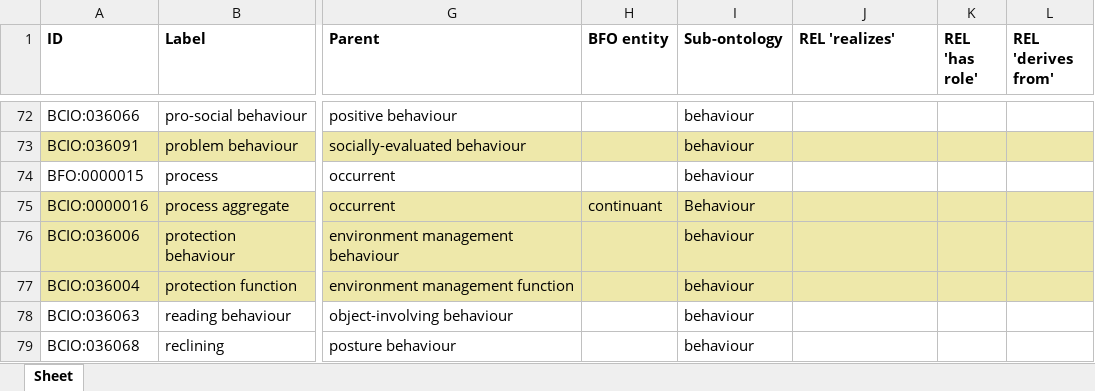
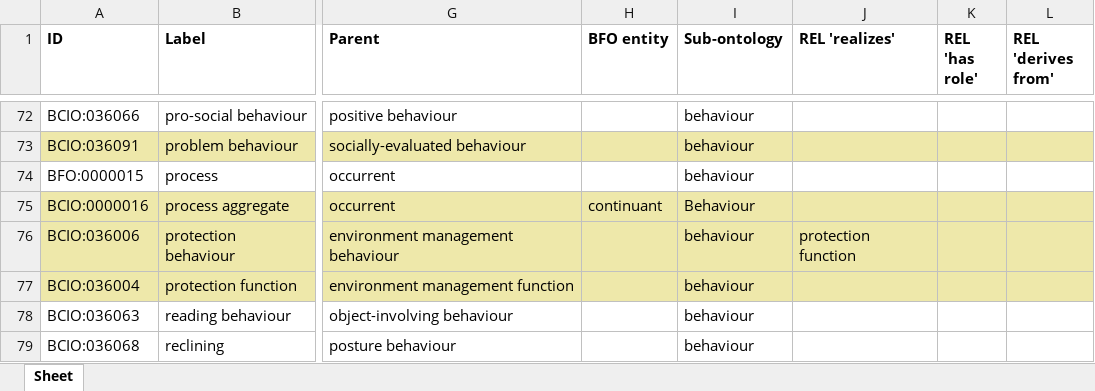
Before and after one commit to HumanBehaviourChangeProject/ontologies, an Excel workbook: Behaviour/BCIO_behaviour.xlsx, sheet Sheet, drawn as a sheet; only a part is shown, gaps mark what is left out; values as stored, in another font and other column widths than the file's, no borders; the diff covers the shown part only; the diff names each change by its address in the sheet, - before the commit and + after, or states it on an @@ line.

```diff
--- a/Behaviour/BCIO_behaviour.xlsx (sheet Sheet)
+++ b/Behaviour/BCIO_behaviour.xlsx (sheet Sheet)
-J76 (REL 'realizes'): (empty)
+J76 (REL 'realizes'): protection function
```
Also changed, not shown: 12 edited cells elsewhere in this sheet.
